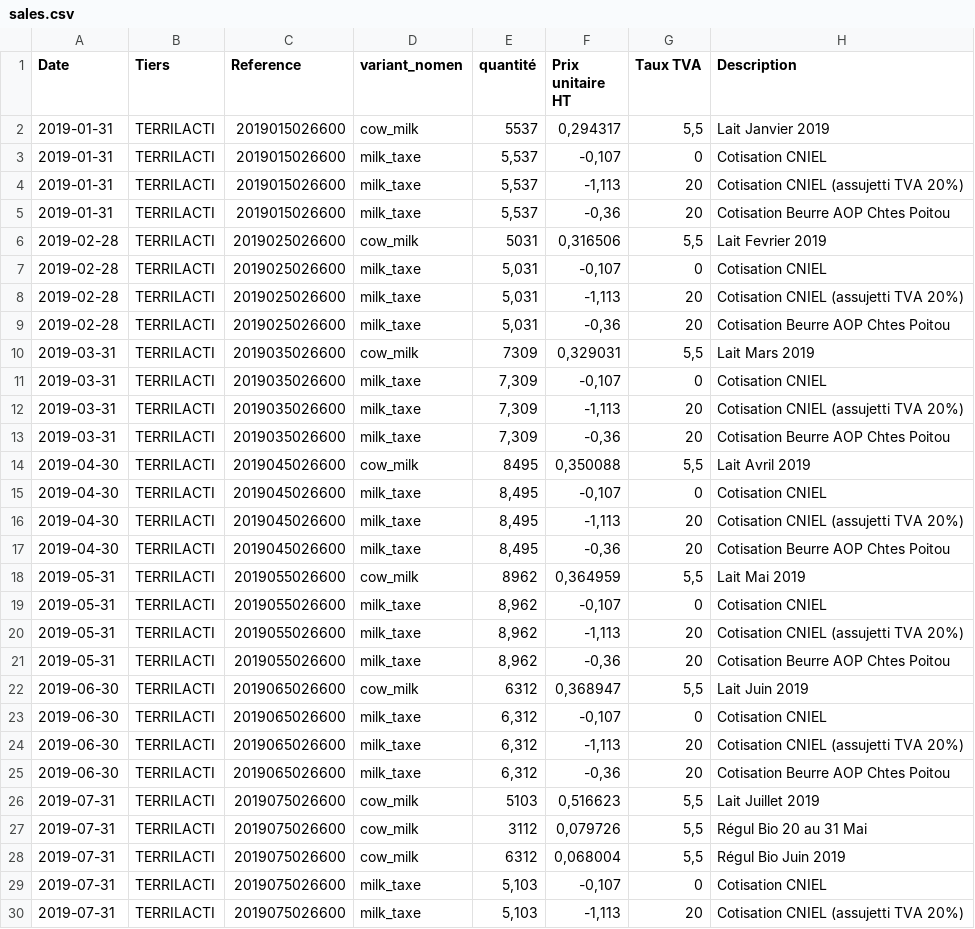
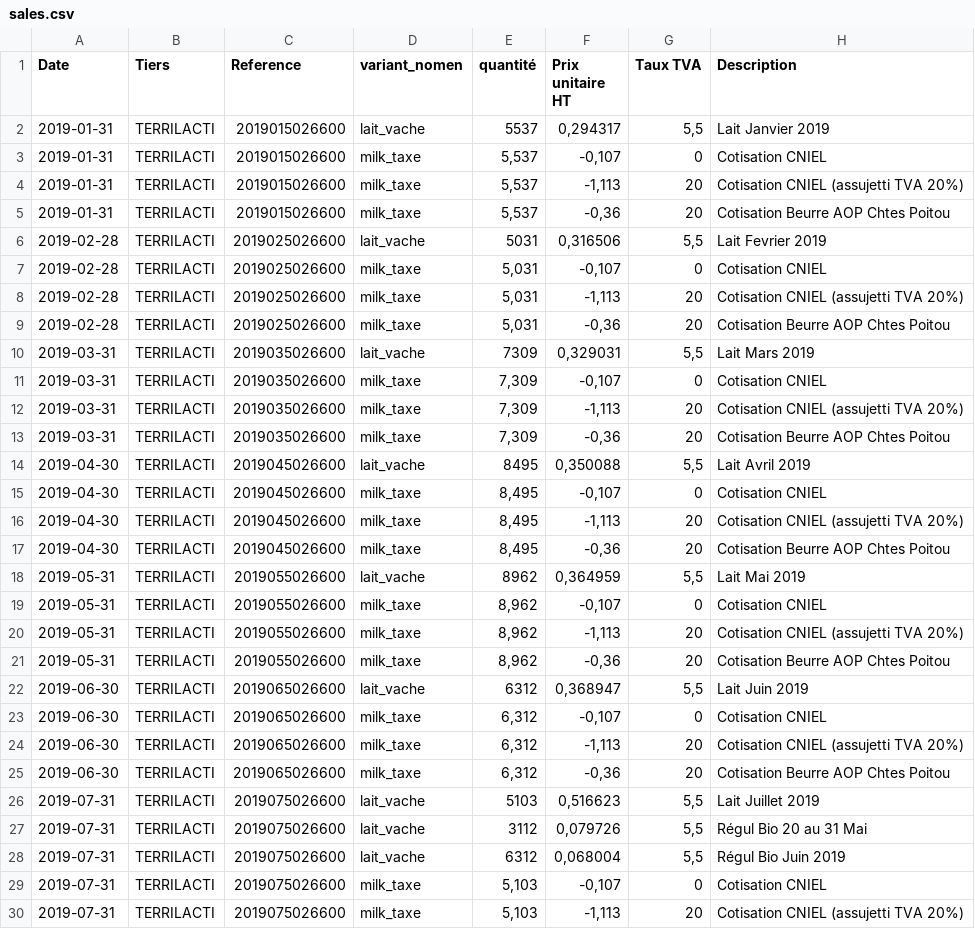
Before and after one commit to ekylibre/demo-data, a CSV file: demo/alamano/sales.csv, drawn as a sheet; only a part is shown; the diff covers the shown part only.

Commit message:
Fix demo data

```diff
--- a/demo/alamano/sales.csv
+++ b/demo/alamano/sales.csv
@@ -1,3 +1,3 @@
 Date,Tiers,Reference,variant_nomen,quantité,Prix unitaire HT,Taux TVA,Description
-2019-01-31,TERRILACTI,2019015026600,cow_milk,5537,"0,294317","5,5",Lait Janvier 2019
+2019-01-31,TERRILACTI,2019015026600,lait_vache,5537,"0,294317","5,5",Lait Janvier 2019
 2019-01-31,TERRILACTI,2019015026600,milk_taxe,"5,537","-0,107",0,Cotisation CNIEL
@@ -5,3 +5,3 @@ Date,Tiers,Reference,variant_nomen,quantité,Prix unitaire HT,Taux TVA,Descripti
 2019-01-31,TERRILACTI,2019015026600,milk_taxe,"5,537","-0,36",20,Cotisation Beurre AOP Chtes Poitou
-2019-02-28,TERRILACTI,2019025026600,cow_milk,5031,"0,316506","5,5",Lait Fevrier 2019
+2019-02-28,TERRILACTI,2019025026600,lait_vache,5031,"0,316506","5,5",Lait Fevrier 2019
 2019-02-28,TERRILACTI,2019025026600,milk_taxe,"5,031","-0,107",0,Cotisation CNIEL
@@ -9,3 +9,3 @@ Date,Tiers,Reference,variant_nomen,quantité,Prix unitaire HT,Taux TVA,Descripti
 2019-02-28,TERRILACTI,2019025026600,milk_taxe,"5,031","-0,36",20,Cotisation Beurre AOP Chtes Poitou
-2019-03-31,TERRILACTI,2019035026600,cow_milk,7309,"0,329031","5,5",Lait Mars 2019
+2019-03-31,TERRILACTI,2019035026600,lait_vache,7309,"0,329031","5,5",Lait Mars 2019
 2019-03-31,TERRILACTI,2019035026600,milk_taxe,"7,309","-0,107",0,Cotisation CNIEL
@@ -13,3 +13,3 @@ Date,Tiers,Reference,variant_nomen,quantité,Prix unitaire HT,Taux TVA,Descripti
 2019-03-31,TERRILACTI,2019035026600,milk_taxe,"7,309","-0,36",20,Cotisation Beurre AOP Chtes Poitou
-2019-04-30,TERRILACTI,2019045026600,cow_milk,8495,"0,350088","5,5",Lait Avril 2019
+2019-04-30,TERRILACTI,2019045026600,lait_vache,8495,"0,350088","5,5",Lait Avril 2019
 2019-04-30,TERRILACTI,2019045026600,milk_taxe,"8,495","-0,107",0,Cotisation CNIEL
@@ -17,3 +17,3 @@ Date,Tiers,Reference,variant_nomen,quantité,Prix unitaire HT,Taux TVA,Descripti
 2019-04-30,TERRILACTI,2019045026600,milk_taxe,"8,495","-0,36",20,Cotisation Beurre AOP Chtes Poitou
-2019-05-31,TERRILACTI,2019055026600,cow_milk,8962,"0,364959","5,5",Lait Mai 2019
+2019-05-31,TERRILACTI,2019055026600,lait_vache,8962,"0,364959","5,5",Lait Mai 2019
 2019-05-31,TERRILACTI,2019055026600,milk_taxe,"8,962","-0,107",0,Cotisation CNIEL
@@ -21,3 +21,3 @@ Date,Tiers,Reference,variant_nomen,quantité,Prix unitaire HT,Taux TVA,Descripti
 2019-05-31,TERRILACTI,2019055026600,milk_taxe,"8,962","-0,36",20,Cotisation Beurre AOP Chtes Poitou
-2019-06-30,TERRILACTI,2019065026600,cow_milk,6312,"0,368947","5,5",Lait Juin 2019
+2019-06-30,TERRILACTI,2019065026600,lait_vache,6312,"0,368947","5,5",Lait Juin 2019
 2019-06-30,TERRILACTI,2019065026600,milk_taxe,"6,312","-0,107",0,Cotisation CNIEL
@@ -25,5 +25,5 @@ Date,Tiers,Reference,variant_nomen,quantité,Prix unitaire HT,Taux TVA,Descripti
 2019-06-30,TERRILACTI,2019065026600,milk_taxe,"6,312","-0,36",20,Cotisation Beurre AOP Chtes Poitou
-2019-07-31,TERRILACTI,2019075026600,cow_milk,5103,"0,516623","5,5",Lait Juillet 2019
-2019-07-31,TERRILACTI,2019075026600,cow_milk,3112,"0,079726","5,5",Régul Bio 20 au 31 Mai
-2019-07-31,TERRILACTI,2019075026600,cow_milk,6312,"0,068004","5,5",Régul Bio Juin 2019
+2019-07-31,TERRILACTI,2019075026600,lait_vache,5103,"0,516623","5,5",Lait Juillet 2019
+2019-07-31,TERRILACTI,2019075026600,lait_vache,3112,"0,079726","5,5",Régul Bio 20 au 31 Mai
+2019-07-31,TERRILACTI,2019075026600,lait_vache,6312,"0,068004","5,5",Régul Bio Juin 2019
 2019-07-31,TERRILACTI,2019075026600,milk_taxe,"5,103","-0,107",0,Cotisation CNIEL
```
Also changed, not shown: 26 edited cells elsewhere in this file, demo/alamano/purchases.csv, 1 other file.
